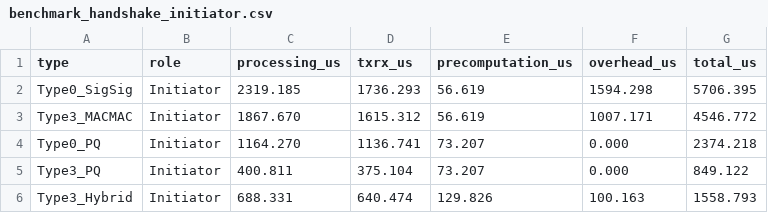
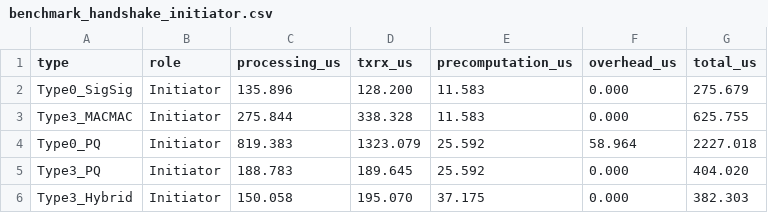
Before and after one commit to adipanca-unud/EDHOC-Hybrid, a CSV file: output/benchmark_handshake_initiator.csv, drawn as a sheet.

```diff
--- a/output/benchmark_handshake_initiator.csv
+++ b/output/benchmark_handshake_initiator.csv
@@ -1,6 +1,6 @@
 type,role,processing_us,txrx_us,precomputation_us,overhead_us,total_us
-Type0_SigSig,Initiator,2319.185,1736.293,56.619,1594.298,5706.395
-Type3_MACMAC,Initiator,1867.670,1615.312,56.619,1007.171,4546.772
-Type0_PQ,Initiator,1164.270,1136.741,73.207,0.000,2374.218
-Type3_PQ,Initiator,400.811,375.104,73.207,0.000,849.122
-Type3_Hybrid,Initiator,688.331,640.474,129.826,100.163,1558.793
+Type0_SigSig,Initiator,135.896,128.200,11.583,0.000,275.679
+Type3_MACMAC,Initiator,275.844,338.328,11.583,0.000,625.755
+Type0_PQ,Initiator,819.383,1323.079,25.592,58.964,2227.018
+Type3_PQ,Initiator,188.783,189.645,25.592,0.000,404.020
+Type3_Hybrid,Initiator,150.058,195.070,37.175,0.000,382.303
```
Also changed, not shown: output/benchmark_crypto_matrix_initiator.csv, output/benchmark_crypto_ops_initiator.csv, 10 other files.
